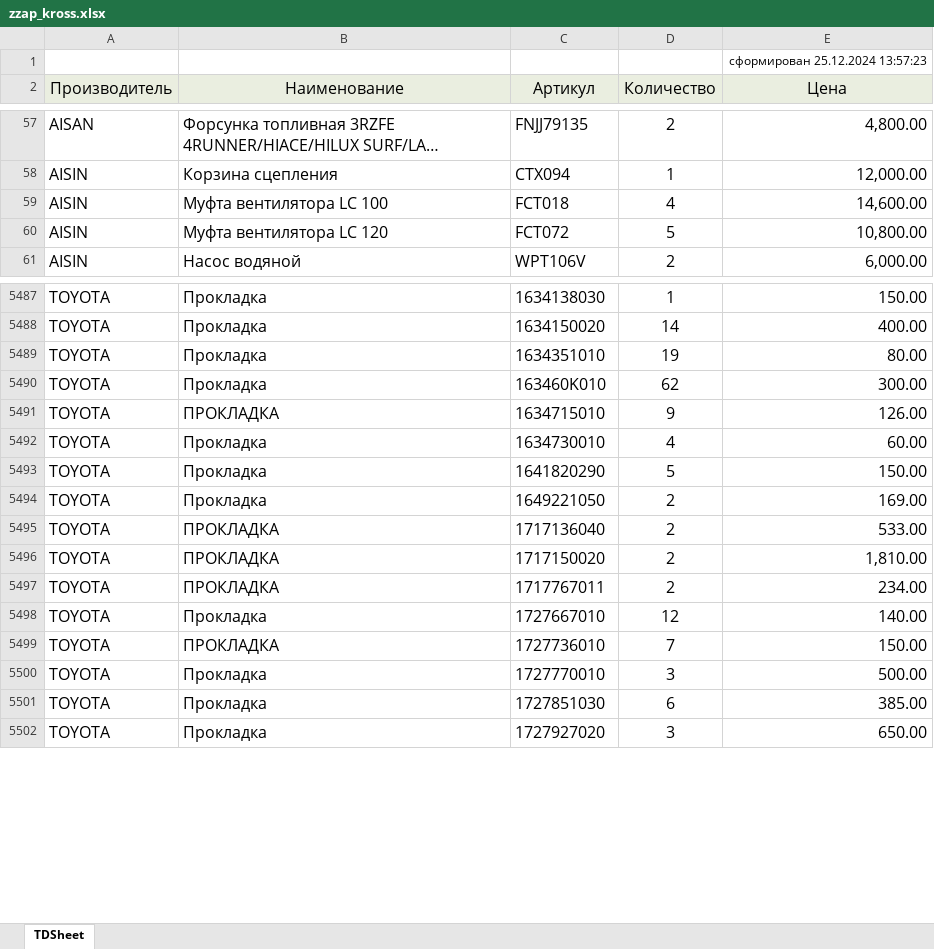
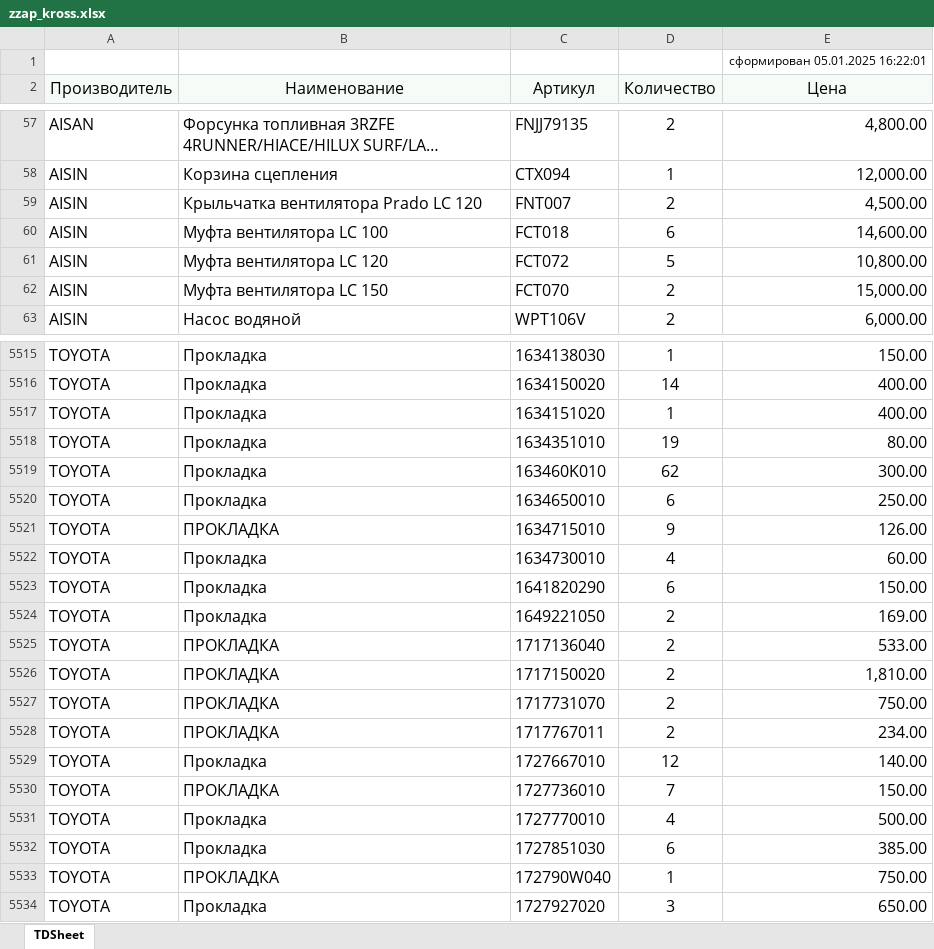
Before and after one commit to alexesma/DZ_fastapi, an Excel workbook: uploads/pricelistprovider/zzap_kross.xlsx, sheet TDSheet, drawn as a sheet; only a part is shown, gaps mark what is left out; long unchanged cells end in …; values as stored, in another font and other column widths than the file's, no borders; addresses are those after the commit; the diff covers the shown part only; the diff names each change by its address in the sheet, - before the commit and + after, or states it on an @@ line.

```diff
--- a/uploads/pricelistprovider/zzap_kross.xlsx (sheet TDSheet)
+++ b/uploads/pricelistprovider/zzap_kross.xlsx (sheet TDSheet)
-E1 (Цена): сформирован 25.12.2024 13:57:23
+E1 (Цена): сформирован 05.01.2025 16:22:01
+row 59: AISIN | Крыльчатка вентилятора Prado LC 120 | FNT007 | 2 | 4,500.00
-D60 (Количество): 4
+D60 (Количество): 6
+row 62: AISIN | Муфта вентилятора LC 150 | FCT070 | 2 | 15,000.00
+row 5517: TOYOTA | Прокладка | 1634151020 | 1 | 400.00
+row 5520: TOYOTA | Прокладка | 1634650010 | 6 | 250.00
-D5523 (Количество): 5
+D5523 (Количество): 6
+row 5527: TOYOTA | ПРОКЛАДКА | 1717731070 | 2 | 750.00
-D5531 (Количество): 3
+D5531 (Количество): 4
+row 5533: TOYOTA | ПРОКЛАДКА | 172790W040 | 1 | 750.00
```
Also changed, not shown: 109 added rows, 50 removed rows and 287 edited cells elsewhere in this sheet, 37 other files.
